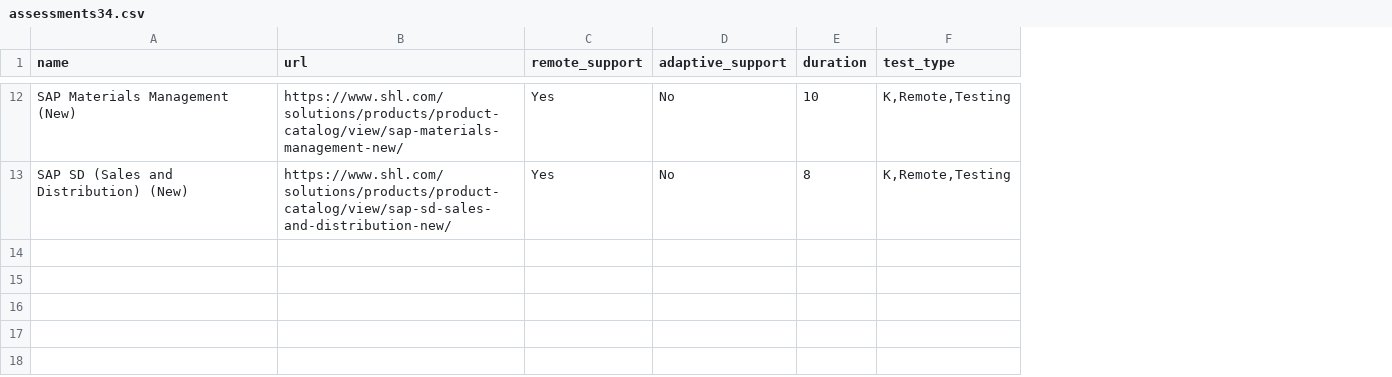
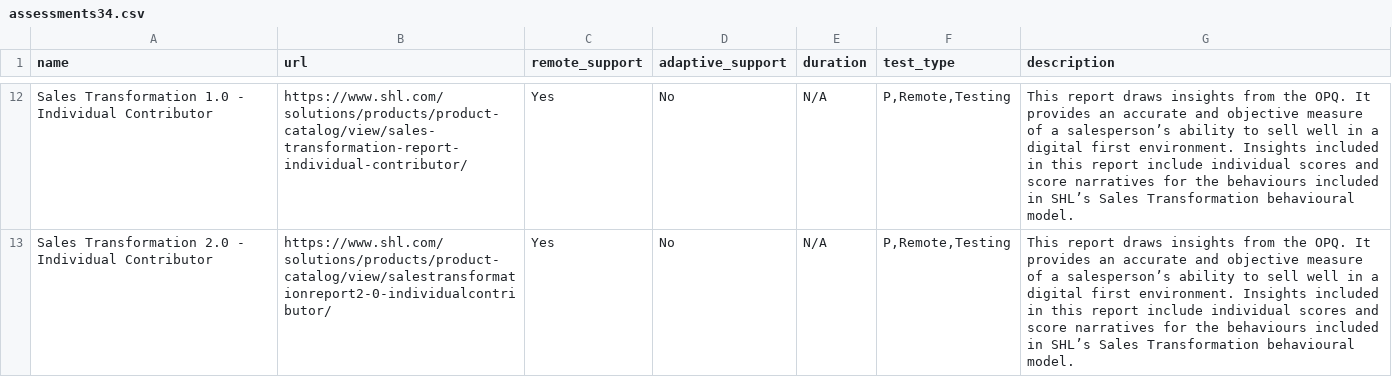
Before and after one commit to Adiii1436/web-deploy, a CSV file: scrapped_data/assessments34.csv, drawn as a sheet; only a part is shown, gaps mark what is left out; the diff covers the shown part only; the diff names each change by its address in the sheet, - before the commit and + after, or states it on an @@ line.

```diff
--- a/scrapped_data/assessments34.csv
+++ b/scrapped_data/assessments34.csv
+column G (description), rows 12-13: This report draws insights from the OPQ. It provides an accurate and objective measure of a salesperson’s ability to sell well in a digital first environment. Insights included in this report include individual scores and score narratives for the behaviours included in SHL’s Sales Transformation behavioural model. | This report draws insights from the OPQ. It provides an accurate and objective measure of a salesperson’s ability to sell well in a digital first environment. Insights included in this report include individual scores and score narratives for the behaviours included in SHL’s Sales Transformation behavioural model.
-A12 (name): SAP Materials Management (New)
+A12 (name): Sales Transformation 1.0 - Individual Contributor
-B12 (url): https://www.shl.com/solutions/products/product-catalog/view/sap-materials-management-new/
+B12 (url): https://www.shl.com/solutions/products/product-catalog/view/sales-transformation-report-individual-contributor/
-E12 (duration): 10
+E12 (duration): N/A
-F12:F13 (test_type): K,Remote,Testing
+F12:F13 (test_type): P,Remote,Testing
-A13 (name): SAP SD (Sales and Distribution) (New)
+A13 (name): Sales Transformation 2.0 - Individual Contributor
-B13 (url): https://www.shl.com/solutions/products/product-catalog/view/sap-sd-sales-and-distribution-new/
+B13 (url): https://www.shl.com/solutions/products/product-catalog/view/salestransformationreport2-0-individualcontributor/
-E13 (duration): 8
+E13 (duration): N/A
```
Also changed, not shown: 2 added rows, 2 removed rows and 25 edited cells elsewhere in this file, scrapped_data/assessments1.csv, scrapped_data/assessments10.csv, 38 other files.
